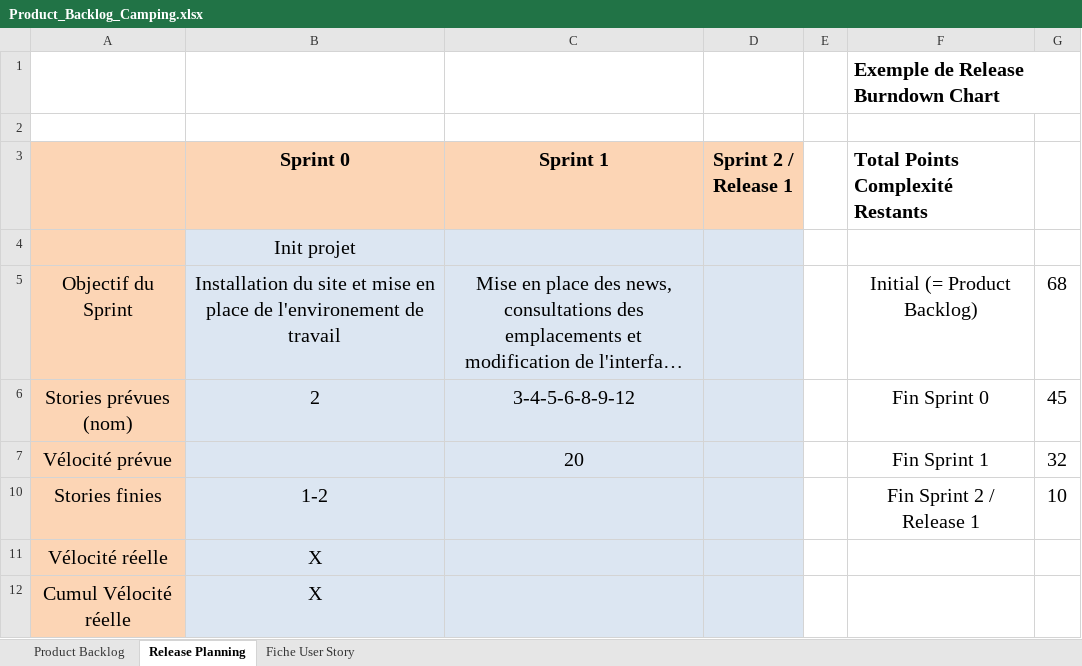
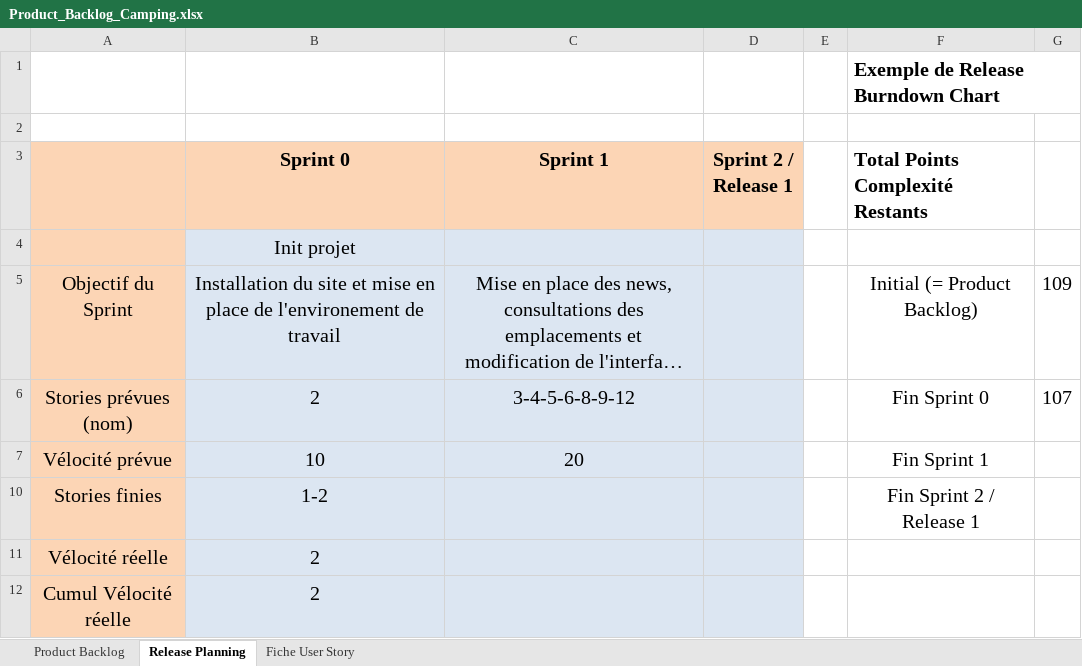
Before and after one commit to Borloo/Scrumitos, an Excel workbook: Product_Backlog_Camping.xlsx, sheet Release Planning, drawn as a sheet; long unchanged cells end in …; values as stored, in another font and other column widths than the file's, no borders; charts and pictures not drawn; the diff names each change by its address in the sheet, - before the commit and + after, or states it on an @@ line.

Commit message:
Mise a jour product backlog
Changement véolicité sprint 0

```diff
--- a/Product_Backlog_Camping.xlsx (sheet Release Planning)
+++ b/Product_Backlog_Camping.xlsx (sheet Release Planning)
-G5: 68
+G5: 109
-G6: 45
+G6: 107
-B7 (Sprint 0): (empty)
+B7 (Sprint 0): 10
-G7: 32
+G7: (empty)
-G10: 10
+G10: (empty)
-B11:B12 (Sprint 0): X
+B11:B12 (Sprint 0): 2
```
Also changed, not shown: charts or pictures.
